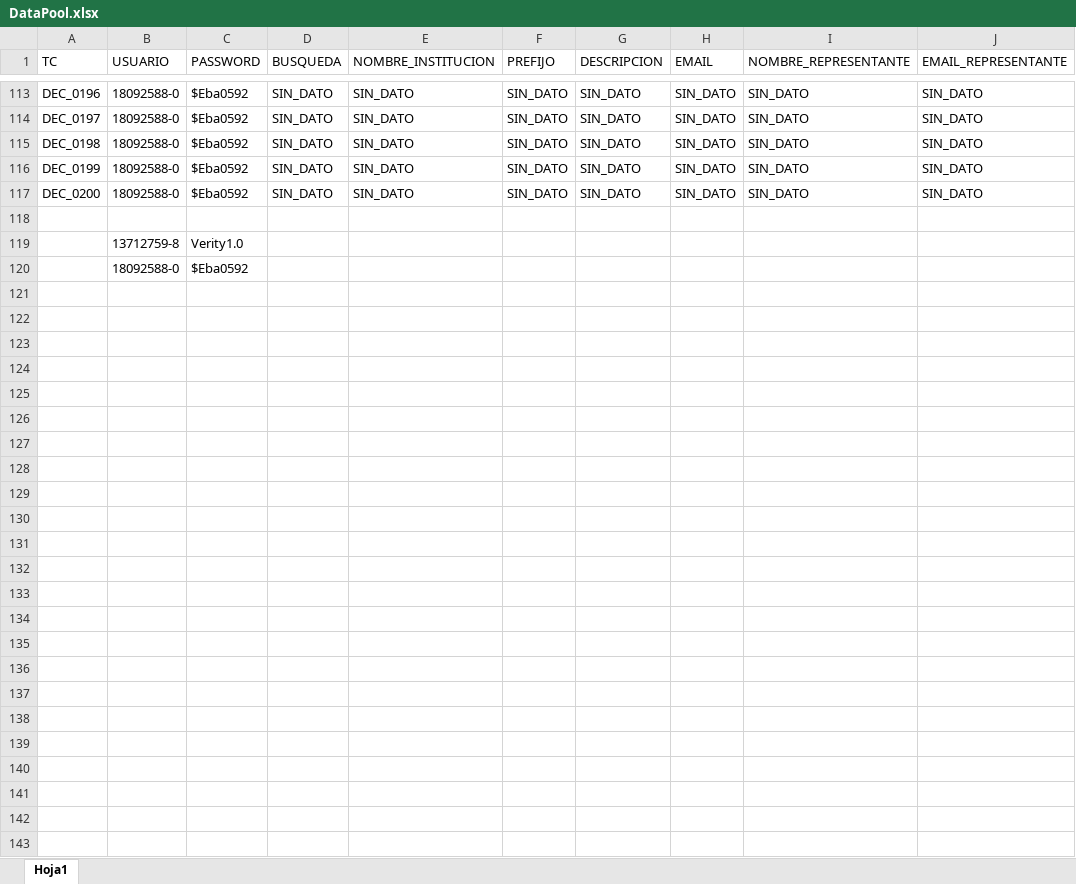
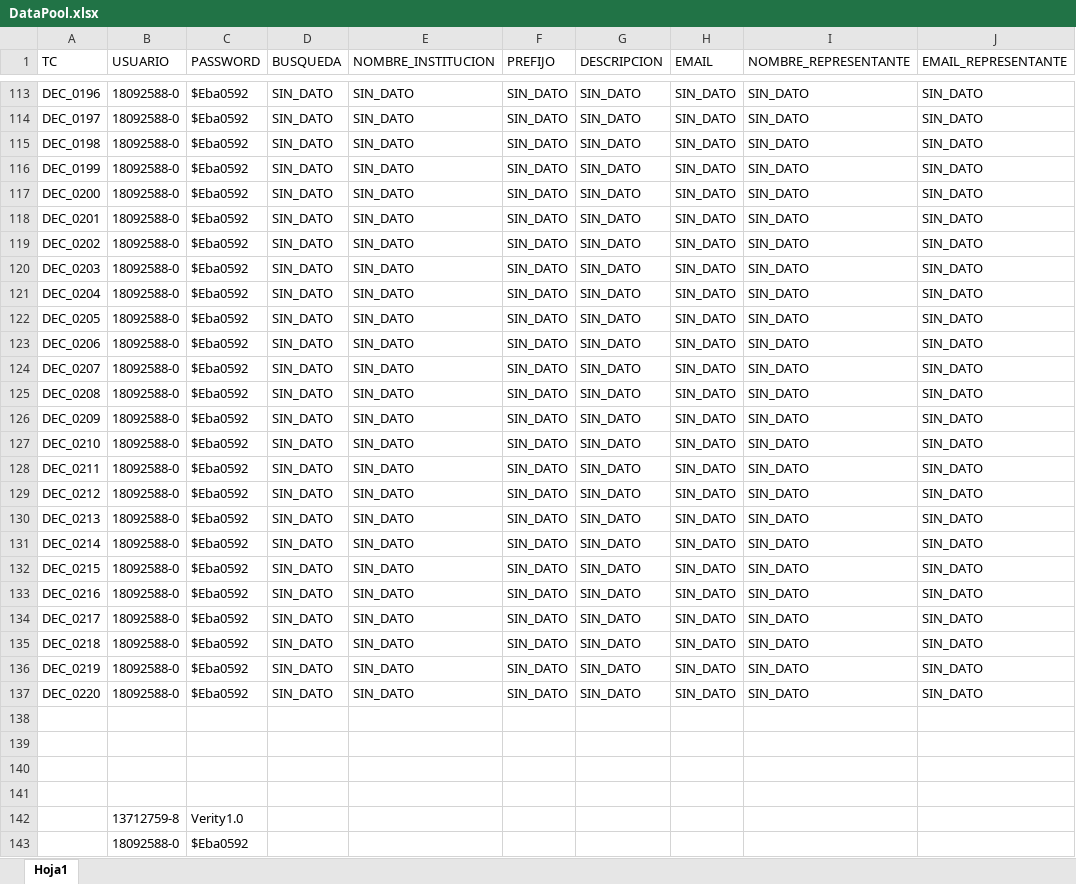
Before and after one commit to VeritySebastianAcuna/DEC5, an Excel workbook: DataPool.xlsx, sheet Hoja1, drawn as a sheet; only a part is shown, gaps mark what is left out; values as stored, in another font and other column widths than the file's, no borders; the diff names each change by its address in the sheet, - before the commit and + after, or states it on an @@ line.

Commit message:
Se crea la clase Tests_Usuarios con los scripts respectivos

```diff
--- a/DataPool.xlsx (sheet Hoja1)
+++ b/DataPool.xlsx (sheet Hoja1)
+row 118: DEC_0201 | 18092588-0 | $Eba0592 | SIN_DATO | SIN_DATO | SIN_DATO | SIN_DATO | SIN_DATO | SIN_DATO | SIN_DATO
+row 119: DEC_0202 | 18092588-0 | $Eba0592 | SIN_DATO | SIN_DATO | SIN_DATO | SIN_DATO | SIN_DATO | SIN_DATO | SIN_DATO
+row 120: DEC_0203 | 18092588-0 | $Eba0592 | SIN_DATO | SIN_DATO | SIN_DATO | SIN_DATO | SIN_DATO | SIN_DATO | SIN_DATO
+row 121: DEC_0204 | 18092588-0 | $Eba0592 | SIN_DATO | SIN_DATO | SIN_DATO | SIN_DATO | SIN_DATO | SIN_DATO | SIN_DATO
+row 122: DEC_0205 | 18092588-0 | $Eba0592 | SIN_DATO | SIN_DATO | SIN_DATO | SIN_DATO | SIN_DATO | SIN_DATO | SIN_DATO
+row 123: DEC_0206 | 18092588-0 | $Eba0592 | SIN_DATO | SIN_DATO | SIN_DATO | SIN_DATO | SIN_DATO | SIN_DATO | SIN_DATO
+row 124: DEC_0207 | 18092588-0 | $Eba0592 | SIN_DATO | SIN_DATO | SIN_DATO | SIN_DATO | SIN_DATO | SIN_DATO | SIN_DATO
+row 125: DEC_0208 | 18092588-0 | $Eba0592 | SIN_DATO | SIN_DATO | SIN_DATO | SIN_DATO | SIN_DATO | SIN_DATO | SIN_DATO
+row 126: DEC_0209 | 18092588-0 | $Eba0592 | SIN_DATO | SIN_DATO | SIN_DATO | SIN_DATO | SIN_DATO | SIN_DATO | SIN_DATO
+row 127: DEC_0210 | 18092588-0 | $Eba0592 | SIN_DATO | SIN_DATO | SIN_DATO | SIN_DATO | SIN_DATO | SIN_DATO | SIN_DATO
+row 128: DEC_0211 | 18092588-0 | $Eba0592 | SIN_DATO | SIN_DATO | SIN_DATO | SIN_DATO | SIN_DATO | SIN_DATO | SIN_DATO
+row 129: DEC_0212 | 18092588-0 | $Eba0592 | SIN_DATO | SIN_DATO | SIN_DATO | SIN_DATO | SIN_DATO | SIN_DATO | SIN_DATO
+row 130: DEC_0213 | 18092588-0 | $Eba0592 | SIN_DATO | SIN_DATO | SIN_DATO | SIN_DATO | SIN_DATO | SIN_DATO | SIN_DATO
+row 131: DEC_0214 | 18092588-0 | $Eba0592 | SIN_DATO | SIN_DATO | SIN_DATO | SIN_DATO | SIN_DATO | SIN_DATO | SIN_DATO
+row 132: DEC_0215 | 18092588-0 | $Eba0592 | SIN_DATO | SIN_DATO | SIN_DATO | SIN_DATO | SIN_DATO | SIN_DATO | SIN_DATO
+row 133: DEC_0216 | 18092588-0 | $Eba0592 | SIN_DATO | SIN_DATO | SIN_DATO | SIN_DATO | SIN_DATO | SIN_DATO | SIN_DATO
+row 134: DEC_0217 | 18092588-0 | $Eba0592 | SIN_DATO | SIN_DATO | SIN_DATO | SIN_DATO | SIN_DATO | SIN_DATO | SIN_DATO
+row 135: DEC_0218 | 18092588-0 | $Eba0592 | SIN_DATO | SIN_DATO | SIN_DATO | SIN_DATO | SIN_DATO | SIN_DATO | SIN_DATO
+row 136: DEC_0219 | 18092588-0 | $Eba0592 | SIN_DATO | SIN_DATO | SIN_DATO | SIN_DATO | SIN_DATO | SIN_DATO | SIN_DATO
+row 137: DEC_0220 | 18092588-0 | $Eba0592 | SIN_DATO | SIN_DATO | SIN_DATO | SIN_DATO | SIN_DATO | SIN_DATO | SIN_DATO
+row 138: (empty)
+row 139: (empty)
+row 140: (empty)
```
Also changed, not shown: 29 other files.
